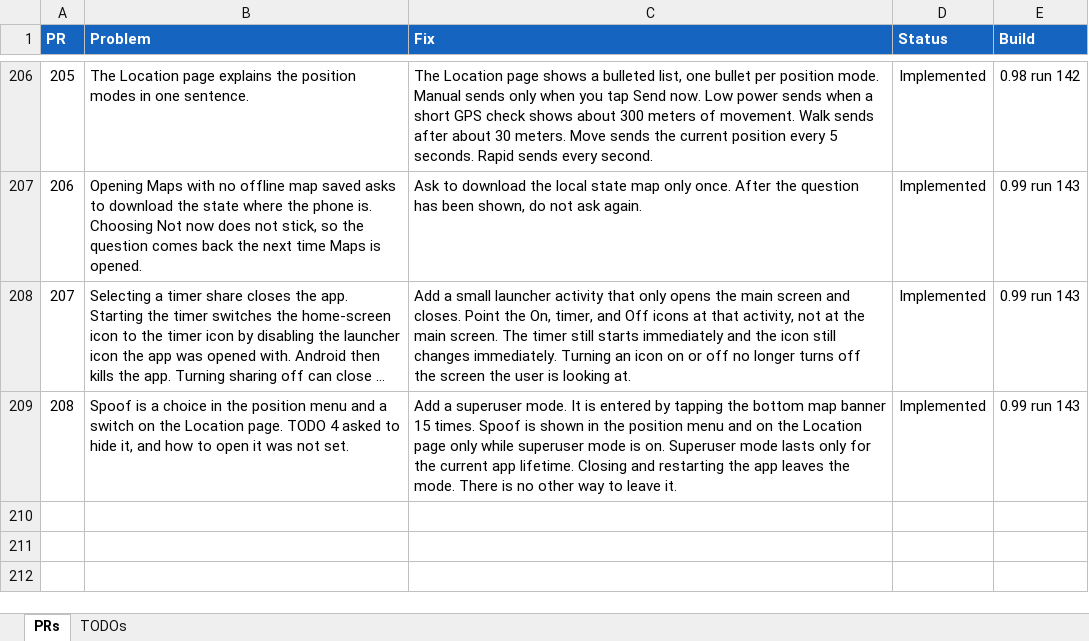
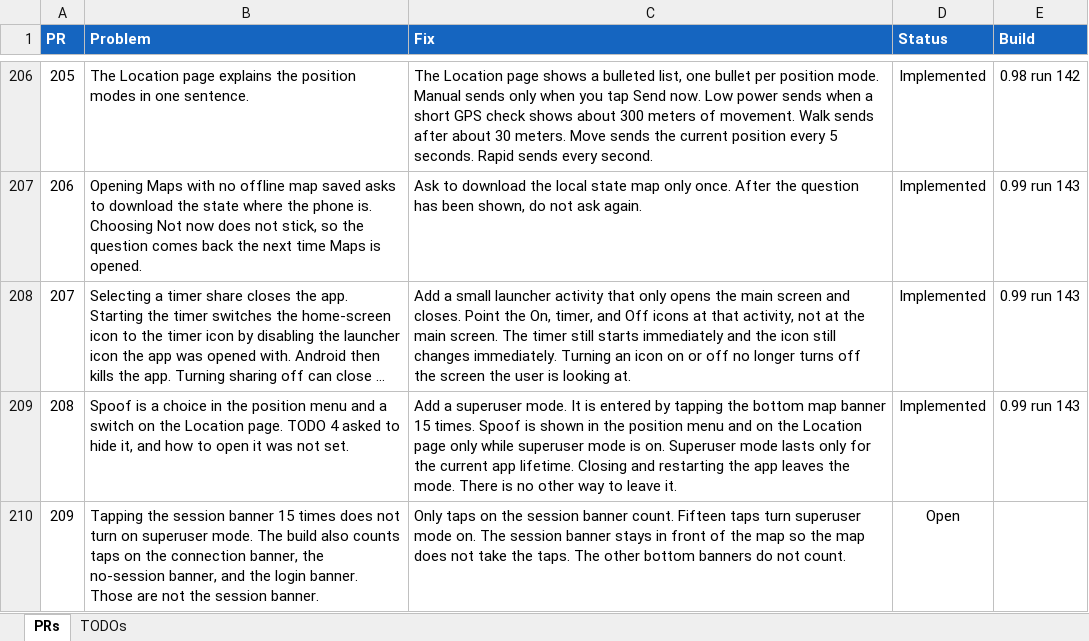
Before and after one commit to jonopelgt/NextcloudPhoneTrack, an Excel workbook: PRS.xlsx, sheet PRs, drawn as a sheet; only a part is shown, gaps mark what is left out; long unchanged cells end in …; values as stored, in another font and other column widths than the file's, no borders; conditional formats not drawn; the diff names each change by its address in the sheet, - before the commit and + after, or states it on an @@ line.

Commit message:
File PR 209: session banner taps do not enable superuser
Only the session banner should count. Not implemented.

```diff
--- a/PRS.xlsx (sheet PRs)
+++ b/PRS.xlsx (sheet PRs)
+row 210: 209 | Tapping the session banner 15 times does not turn on superuser mode. The build also counts taps on the connection banner, the no-session banner, and the login banner. Those are not the session banner. | Only taps on the session banner count. Fifteen taps turn superuser mode on. The session banner stays in front of the map so the map does not take the taps. The other bottom banners do not count. | Open
```
